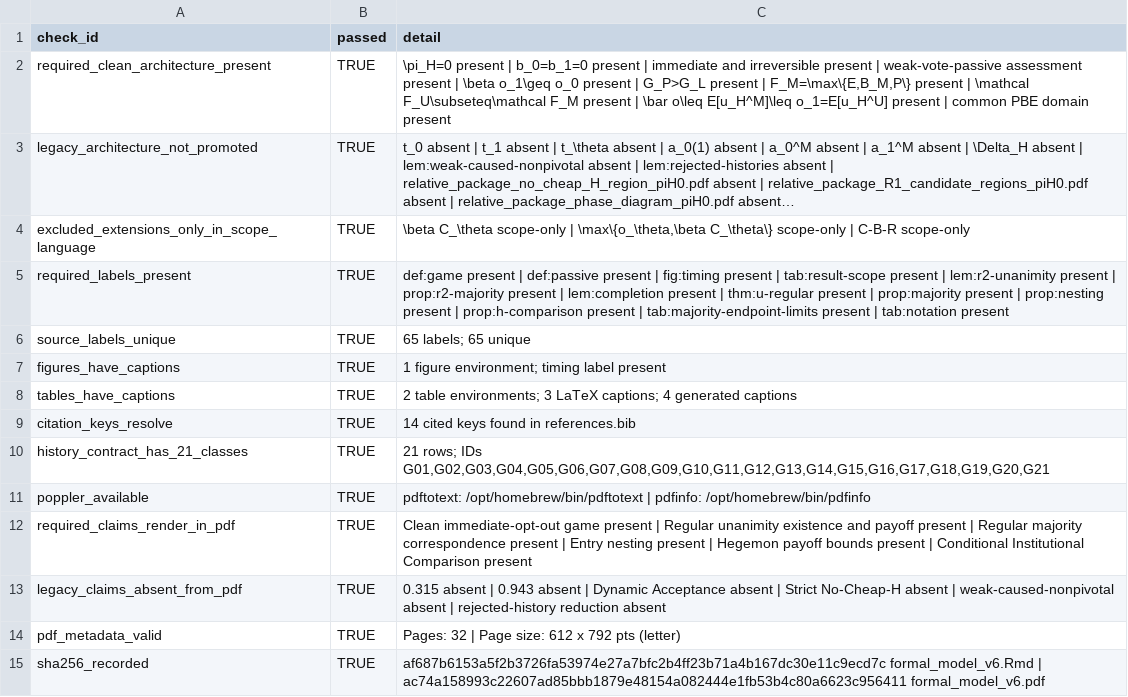
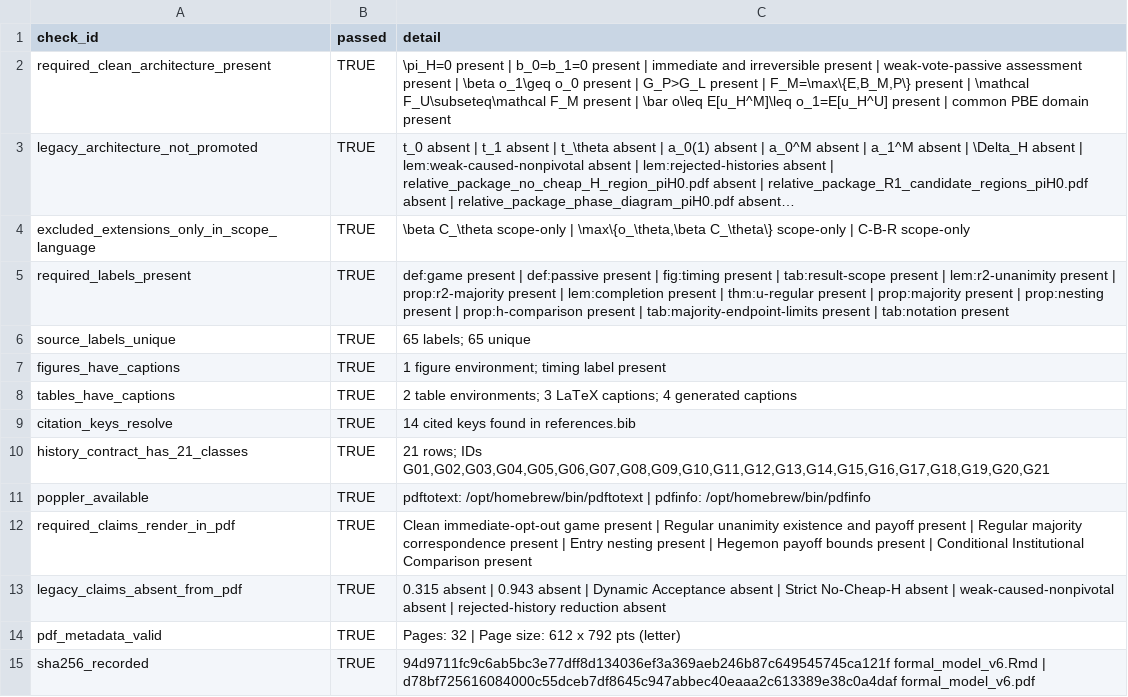
Before and after one commit to mgaldino/PowerBP-WTO, a CSV file: tables/clean_optout_goal2_migration_checks.csv, drawn as a sheet; long unchanged cells end in ….

```diff
--- a/tables/clean_optout_goal2_migration_checks.csv
+++ b/tables/clean_optout_goal2_migration_checks.csv
@@ -14,2 +14,2 @@
 "pdf_metadata_valid",TRUE,"Pages:           32 | Page size:       612 x 792 pts (letter)"
-"sha256_recorded",TRUE,"af687b6153a5f2b3726fa53974e27a7bfc2b4ff23b71a4b167dc30e11c9ecd7c  formal_model_v6.Rmd | ac74a158993c22607ad85bbb1879e48154a082444e1fb53b4c80a6623c956411  formal_model_v6.pdf"
+"sha256_recorded",TRUE,"94d9711fc9c6ab5bc3e77dff8d134036ef3a369aeb246b87c649545745ca121f  formal_model_v6.Rmd | d78bf725616084000c55dceb7df8645c947abbec40eaaa2c613389e38c0a4daf  formal_model_v6.pdf"
```
Also changed, not shown: 9 other files.
